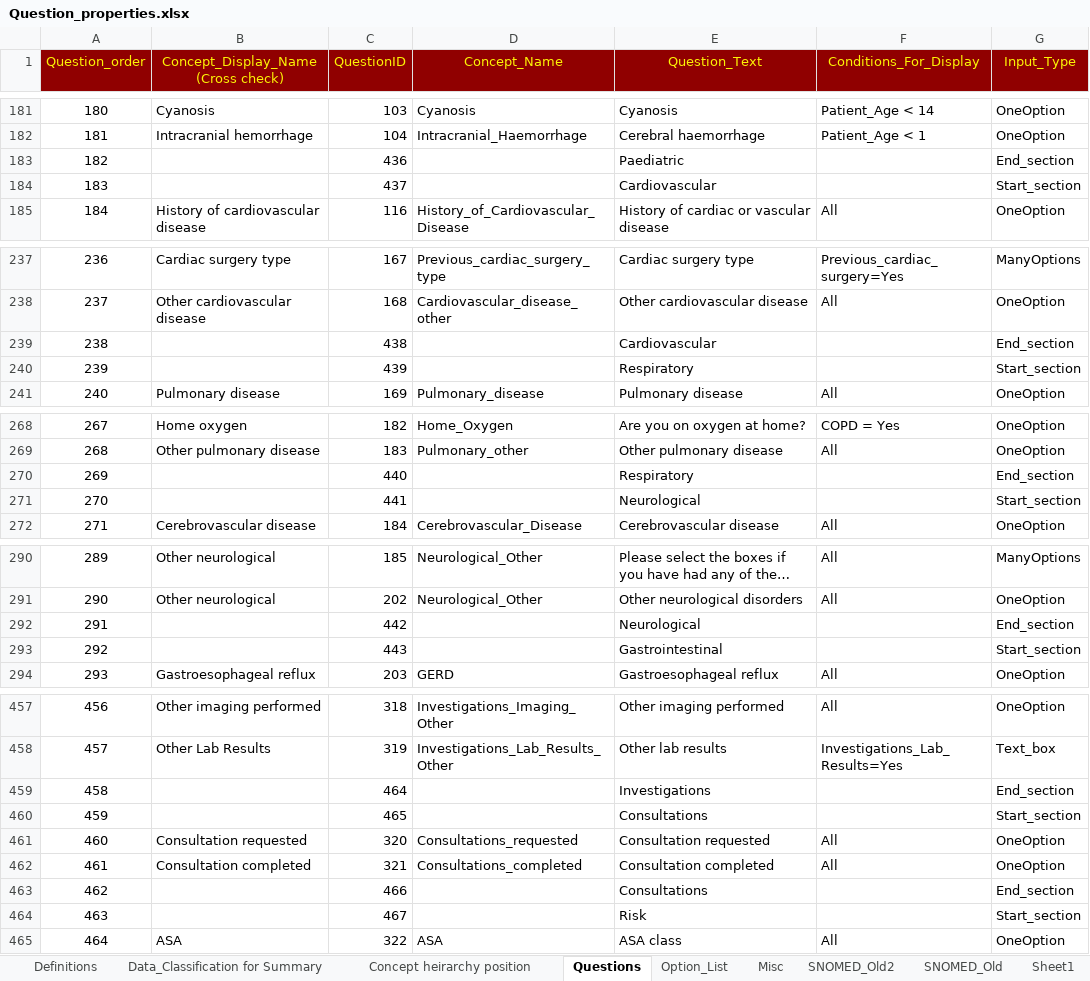
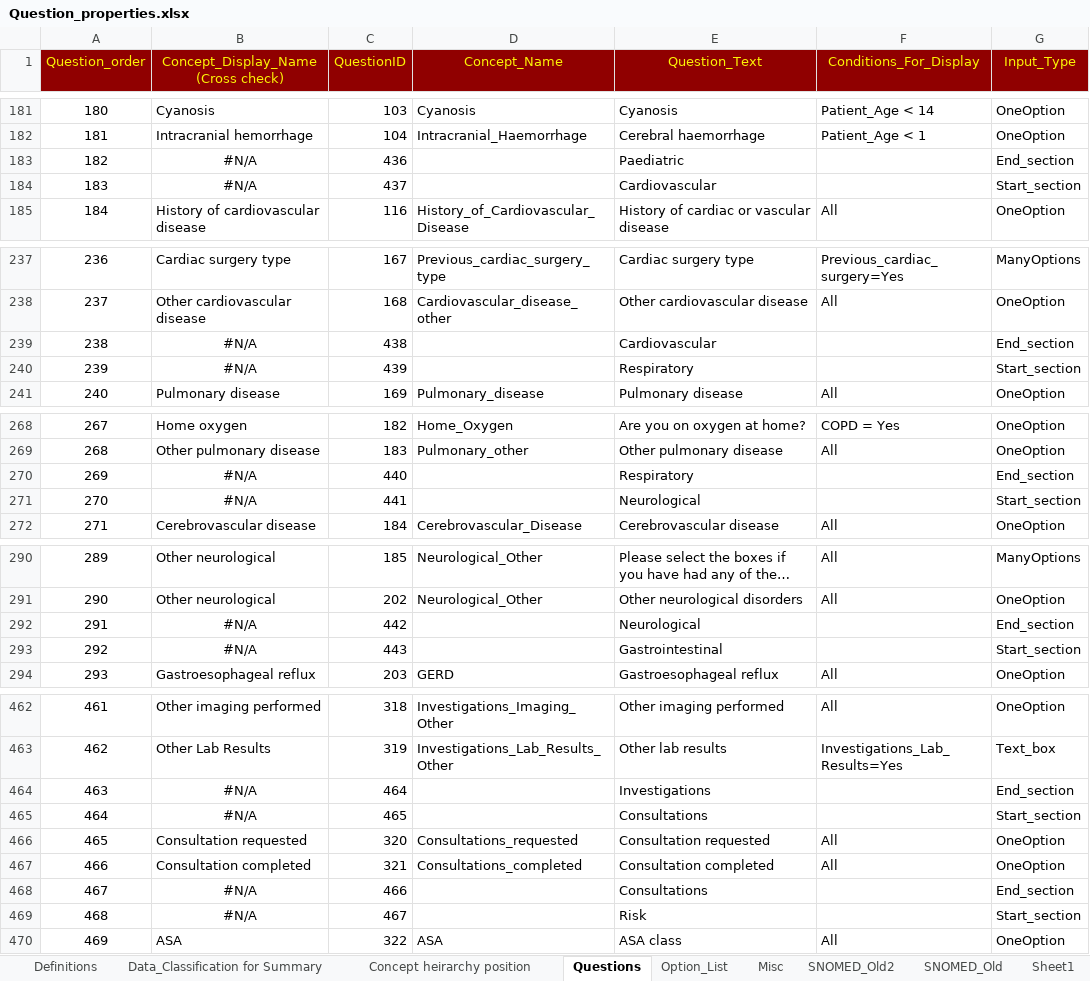
Before and after one commit to dbelavy/periop_open, an Excel workbook: spreadsheet/Question_properties.xlsx, sheet Questions, drawn as a sheet; only a part is shown, gaps mark what is left out; long unchanged cells end in …; values as stored, in another font and other column widths than the file's, no borders; charts and pictures not drawn; addresses are those after the commit; the diff covers the shown part only; the diff names each change by its address in the sheet, - before the commit and + after, or states it on an @@ line.

Commit message:
update questions

```diff
--- a/spreadsheet/Question_properties.xlsx (sheet Questions)
+++ b/spreadsheet/Question_properties.xlsx (sheet Questions)
-B183:B184: (empty)
+B183:B184: #N/A
-B239:B240: (empty)
+B239:B240: #N/A
-B270:B271: (empty)
+B270:B271: #N/A
-B292:B293: (empty)
+B292:B293: #N/A
@@ column A (Question_order) renumbered between rows 301 and 492 @@
-B464:B465: (empty)
+B464:B465: #N/A
-B468:B469: (empty)
+B468:B469: #N/A
```
Also changed, not shown: 5 added rows and 42 edited cells elsewhere in this sheet, formulas that keep their value.
